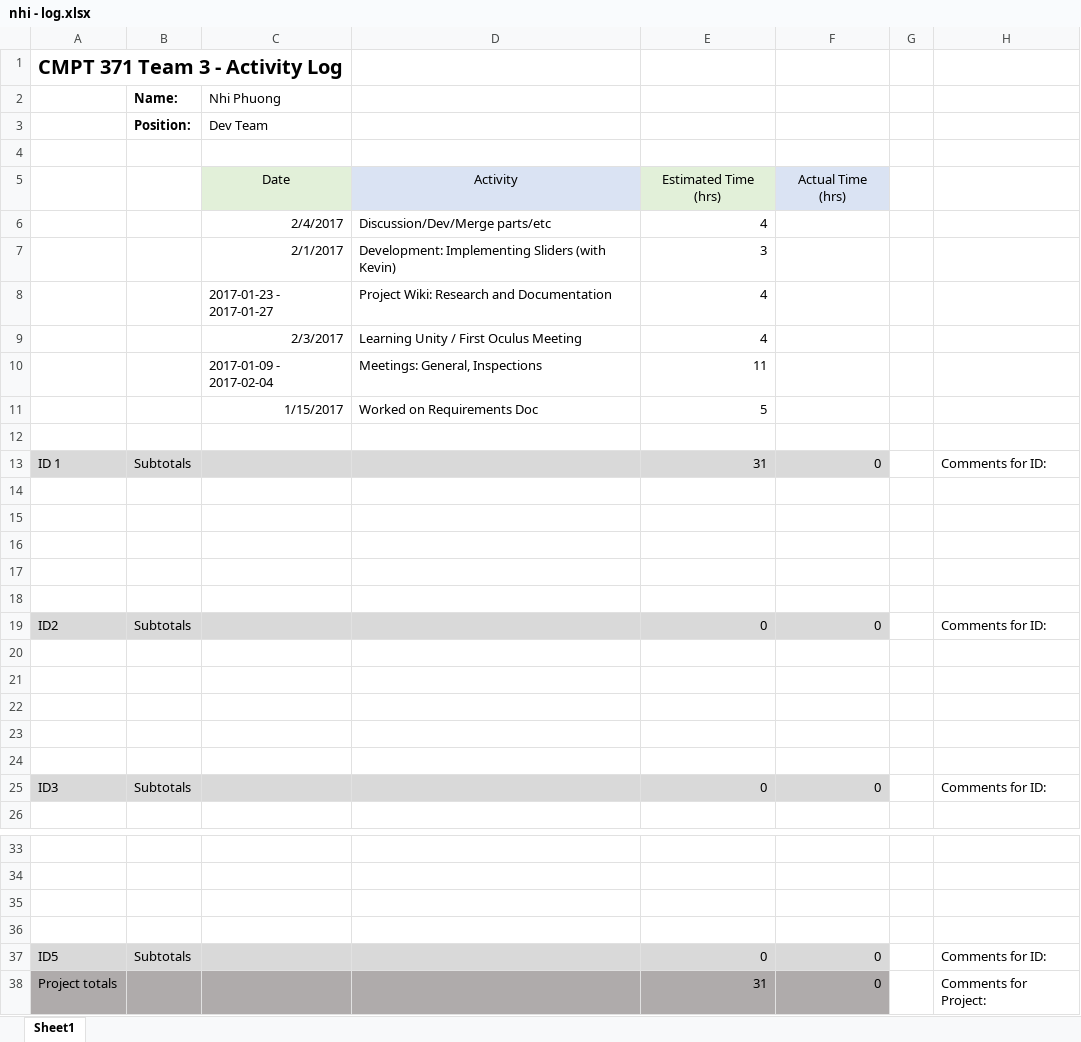
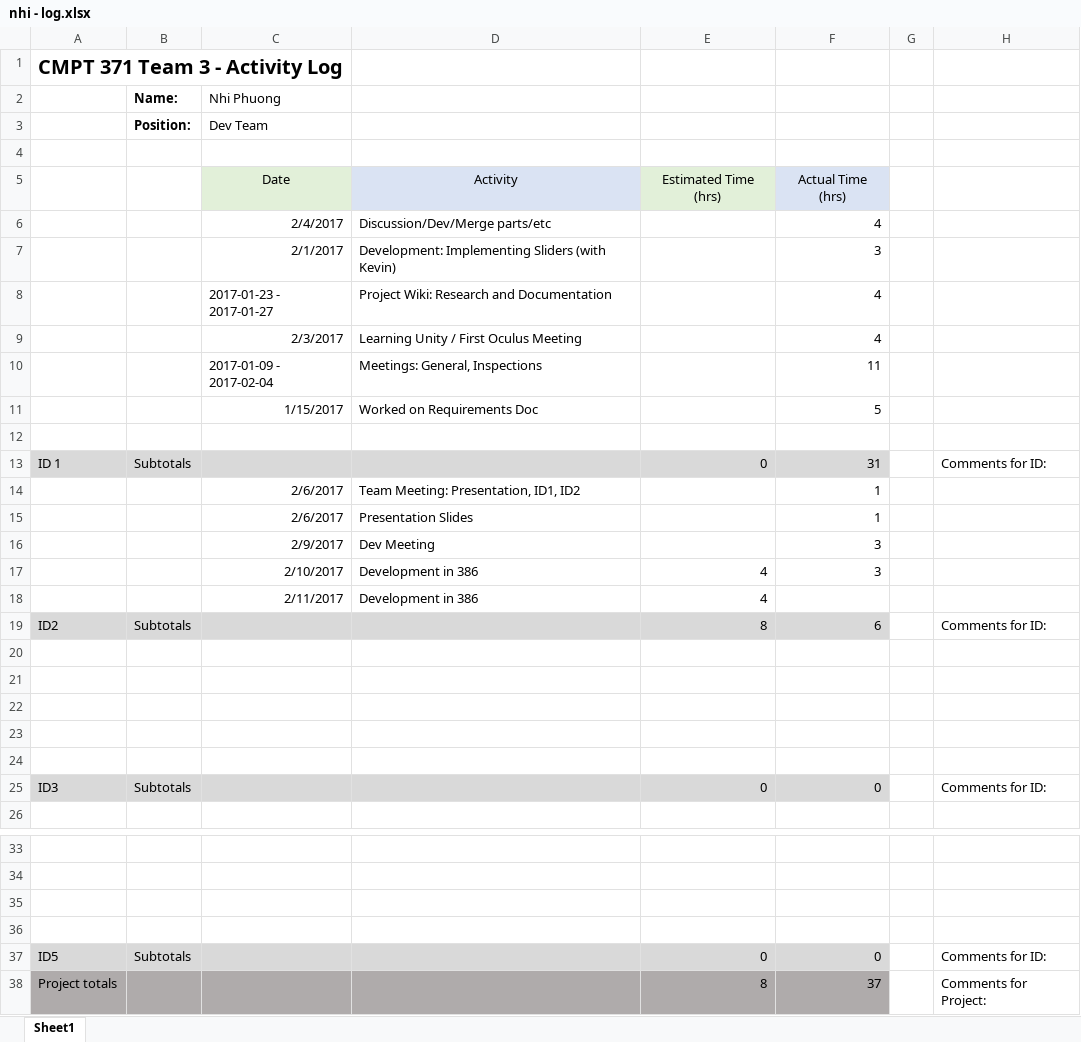
Before and after one commit to EvanSnook/CMPT371Team3, an Excel workbook: Documents/Schedule/Logs/nhi - log.xlsx, sheet Sheet1, drawn as a sheet; only a part is shown, gaps mark what is left out; values as stored, in another font and other column widths than the file's, no borders; the diff names each change by its address in the sheet, - before the commit and + after, or states it on an @@ line.

Commit message:
Updated logs

```diff
--- a/Documents/Schedule/Logs/nhi - log.xlsx (sheet Sheet1)
+++ b/Documents/Schedule/Logs/nhi - log.xlsx (sheet Sheet1)
-E6: 4
+E6: (empty)
-F6: (empty)
+F6: 4
-E7: 3
+E7: (empty)
-F7: (empty)
+F7: 3
-E8:E9: 4
+E8:E9: (empty)
-F8:F9: (empty)
+F8:F9: 4
-E10: 11
+E10: (empty)
-F10: (empty)
+F10: 11
-E11: 5
+E11: (empty)
-F11: (empty)
+F11: 5
-E13: 31
+E13: 0
-F13: 0
+F13: 31
-row 14: (empty)
+row 14:  |  | 2/6/2017 | Team Meeting: Presentation, ID1, ID2 |  | 1
-row 15: (empty)
+row 15:  |  | 2/6/2017 | Presentation Slides |  | 1
-row 16: (empty)
+row 16:  |  | 2/9/2017 | Dev Meeting |  | 3
-row 17: (empty)
+row 17:  |  | 2/10/2017 | Development in 386 | 4 | 3
-row 18: (empty)
+row 18:  |  | 2/11/2017 | Development in 386 | 4
-E19: 0
+E19: 8
-F19: 0
+F19: 6
-E38: 31
+E38: 8
-F38: 0
+F38: 37
```
